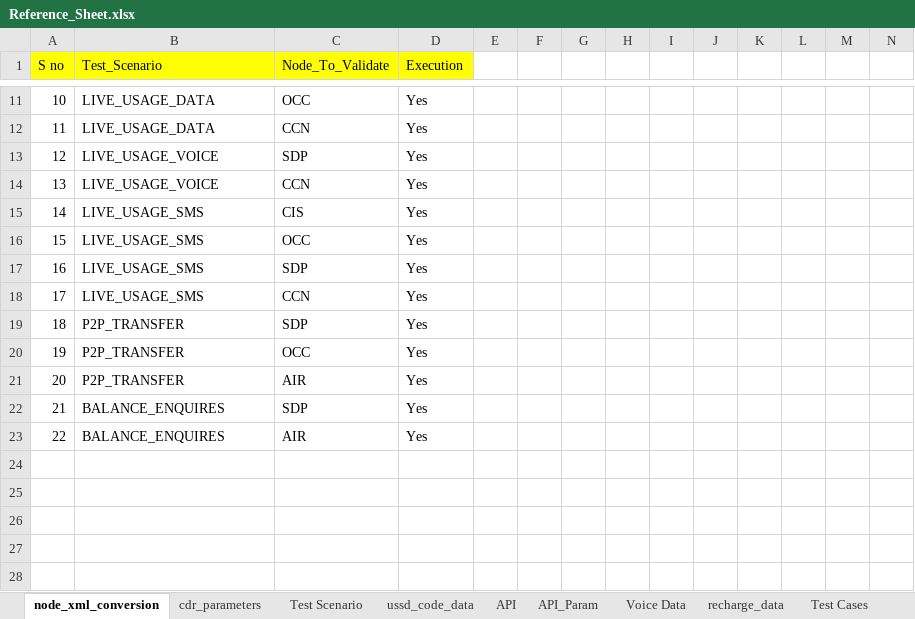
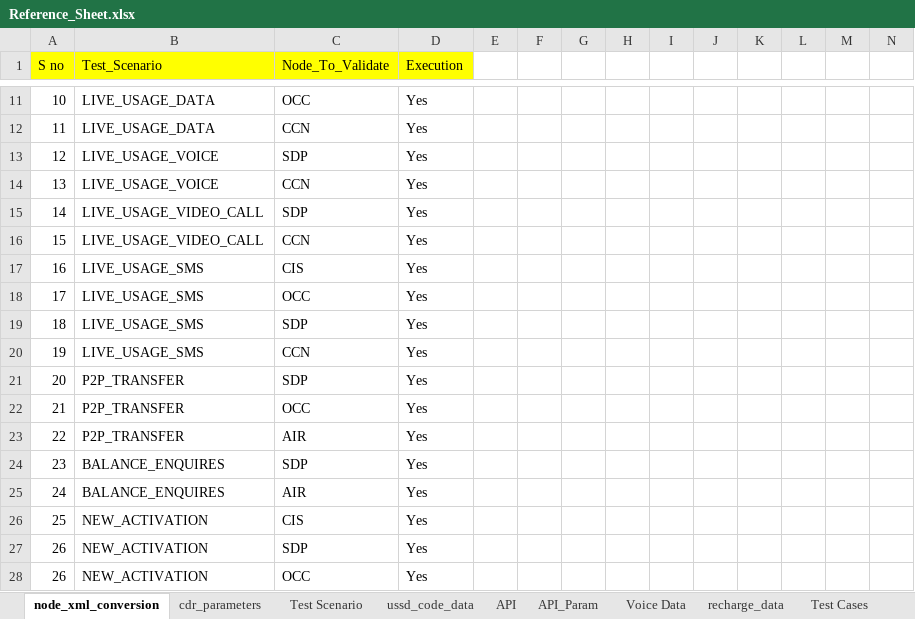
Before and after one commit to mugazzz/parallel_ussd, an Excel workbook: server/Reference_Sheet.xlsx, sheet node_xml_conversion, drawn as a sheet; only a part is shown, gaps mark what is left out; values as stored, in another font and other column widths than the file's, no borders; addresses are those after the commit; rows hold the shown columns only; the diff names each change by its address in the sheet, - before the commit and + after, or states it on an @@ line.

```diff
--- a/server/Reference_Sheet.xlsx (sheet node_xml_conversion)
+++ b/server/Reference_Sheet.xlsx (sheet node_xml_conversion)
+row 15: 14 | LIVE_USAGE_VIDEO_CALL | SDP | Yes
+row 16: 15 | LIVE_USAGE_VIDEO_CALL | CCN | Yes
@@ column A (S no) renumbered between rows 17 and 25 @@
+row 26: 25 | NEW_ACTIVATION | CIS | Yes
+row 27: 26 | NEW_ACTIVATION | SDP | Yes
+row 28: 26 | NEW_ACTIVATION | OCC | Yes
```
Also changed, not shown: sheet API, sheet ussd_code_data, Input_sheet_V2.xlsx, 55 other files.
